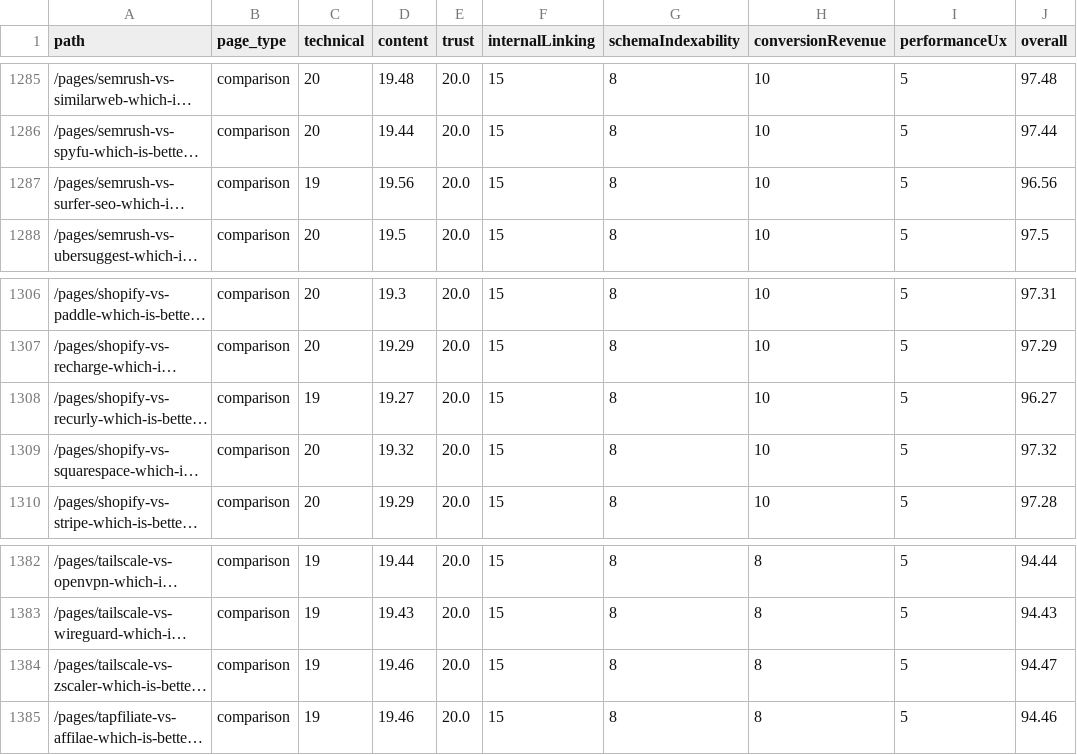
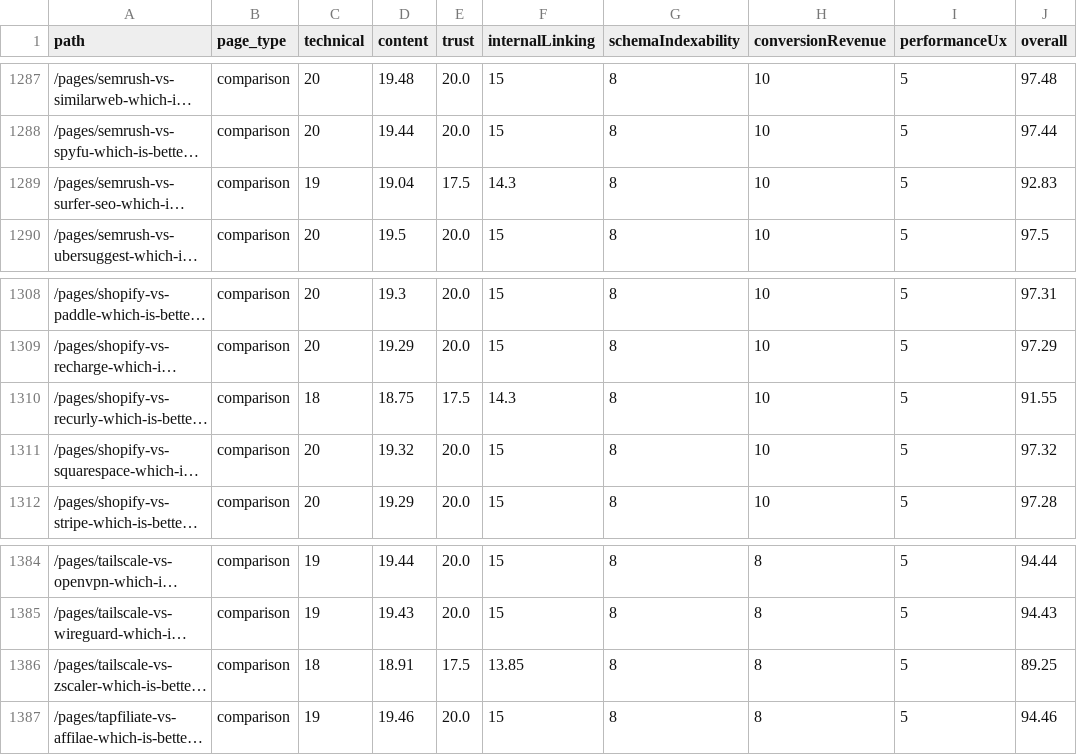
Before and after one commit to SoggyKitchen/intent-engine, a CSV file: seo/reports/page-quality-scores.csv, drawn as a sheet; only a part is shown, gaps mark what is left out; long unchanged cells end in …; addresses are those after the commit; the diff covers the shown part only; the diff names each change by its address in the sheet, - before the commit and + after, or states it on an @@ line.

```diff
--- a/seo/reports/page-quality-scores.csv
+++ b/seo/reports/page-quality-scores.csv
-D1289 (content): 19.56
+D1289 (content): 19.04
-E1289 (trust): 20.0
+E1289 (trust): 17.5
-F1289 (internalLinking): 15
+F1289 (internalLinking): 14.3
-J1289 (overall): 96.56
+J1289 (overall): 92.83
-C1310 (technical): 19
+C1310 (technical): 18
-D1310 (content): 19.27
+D1310 (content): 18.75
-E1310 (trust): 20.0
+E1310 (trust): 17.5
-F1310 (internalLinking): 15
+F1310 (internalLinking): 14.3
-J1310 (overall): 96.27
+J1310 (overall): 91.55
-C1386 (technical): 19
+C1386 (technical): 18
-D1386 (content): 19.46
+D1386 (content): 18.91
-E1386 (trust): 20.0
+E1386 (trust): 17.5
-F1386 (internalLinking): 15
+F1386 (internalLinking): 13.85
-J1386 (overall): 94.47
+J1386 (overall): 89.25
```
Also changed, not shown: 2 added rows and 15 edited cells elsewhere in this file, 21 other files.
